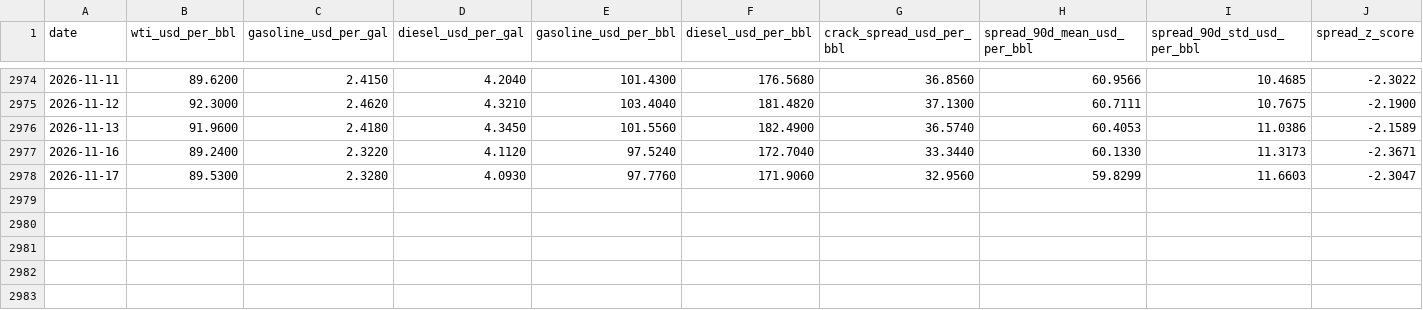
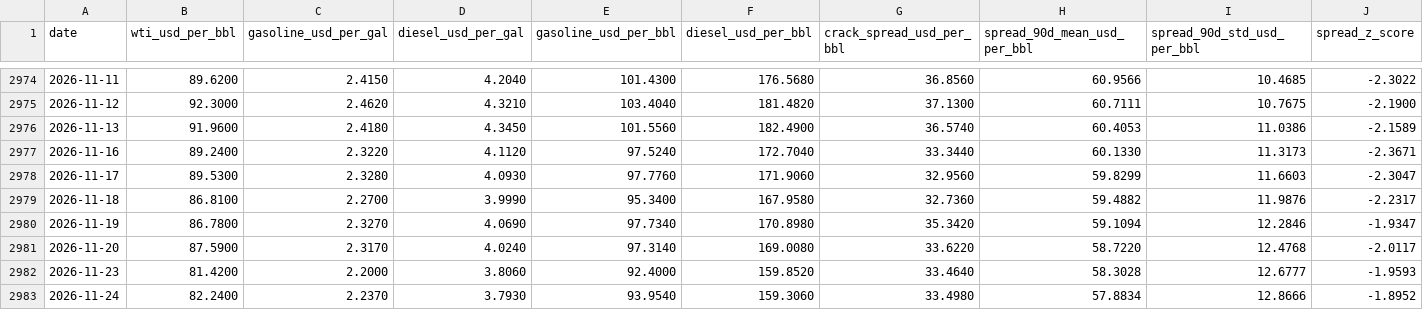
Before and after one commit to mohamedmadkour62005-beep/crack-spread-tracker, a CSV file: output/crack_spread_data.csv, drawn as a sheet; only a part is shown, gaps mark what is left out; rows hold the shown columns only; the diff names each change by its address in the sheet, - before the commit and + after, or states it on an @@ line.

```diff
--- a/output/crack_spread_data.csv
+++ b/output/crack_spread_data.csv
+row 2979: 2026-11-18 | 86.8100 | 2.2700 | 3.9990 | 95.3400 | 167.9580 | 32.7360 | 59.4882 | 11.9876 | -2.2317
+row 2980: 2026-11-19 | 86.7800 | 2.3270 | 4.0690 | 97.7340 | 170.8980 | 35.3420 | 59.1094 | 12.2846 | -1.9347
+row 2981: 2026-11-20 | 87.5900 | 2.3170 | 4.0240 | 97.3140 | 169.0080 | 33.6220 | 58.7220 | 12.4768 | -2.0117
+row 2982: 2026-11-23 | 81.4200 | 2.2000 | 3.8060 | 92.4000 | 159.8520 | 33.4640 | 58.3028 | 12.6777 | -1.9593
+row 2983: 2026-11-24 | 82.2400 | 2.2370 | 3.7930 | 93.9540 | 159.3060 | 33.4980 | 57.8834 | 12.8666 | -1.8952
```
Also changed, not shown: output/monitoring_backtest_summary.csv, 2 other files.
